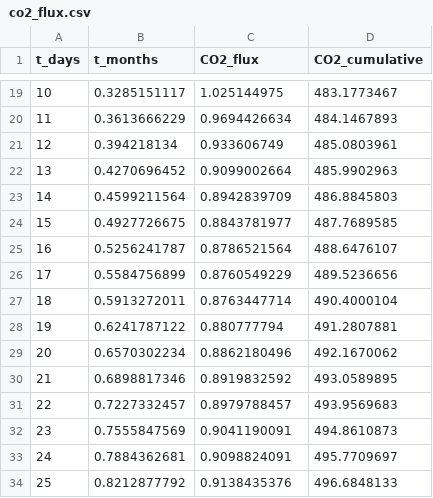
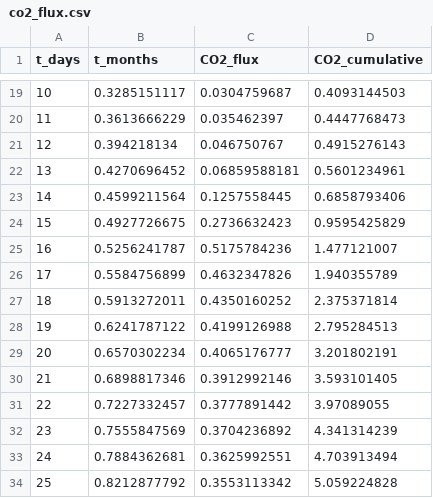
Before and after one commit to teamrat/SoilAggregateModel.jl, a CSV file: paper/simulations/single_aggregate_physics/data/co2_flux.csv, drawn as a sheet; only a part is shown, gaps mark what is left out; the diff covers the shown part only.

```diff
--- a/paper/simulations/single_aggregate_physics/data/co2_flux.csv
+++ b/paper/simulations/single_aggregate_physics/data/co2_flux.csv
@@ -19,16 +19,16 @@ t_days,t_months,CO2_flux,CO2_cumulative
-10,0.3285151117,1.025144975,483.1773467
-11,0.3613666229,0.9694426634,484.1467893
-12,0.394218134,0.933606749,485.0803961
-13,0.4270696452,0.9099002664,485.9902963
-14,0.4599211564,0.8942839709,486.8845803
-15,0.4927726675,0.8843781977,487.7689585
-16,0.5256241787,0.8786521564,488.6476107
-17,0.5584756899,0.8760549229,489.5236656
-18,0.5913272011,0.8763447714,490.4000104
-19,0.6241787122,0.880777794,491.2807881
-20,0.6570302234,0.8862180496,492.1670062
-21,0.6898817346,0.8919832592,493.0589895
-22,0.7227332457,0.8979788457,493.9569683
-23,0.7555847569,0.9041190091,494.8610873
-24,0.7884362681,0.9098824091,495.7709697
-25,0.8212877792,0.9138435376,496.6848133
+10,0.3285151117,0.0304759687,0.4093144503
+11,0.3613666229,0.035462397,0.4447768473
+12,0.394218134,0.046750767,0.4915276143
+13,0.4270696452,0.06859588181,0.5601234961
+14,0.4599211564,0.1257558445,0.6858793406
+15,0.4927726675,0.2736632423,0.9595425829
+16,0.5256241787,0.5175784236,1.477121007
+17,0.5584756899,0.4632347826,1.940355789
+18,0.5913272011,0.4350160252,2.375371814
+19,0.6241787122,0.4199126988,2.795284513
+20,0.6570302234,0.4065176777,3.201802191
+21,0.6898817346,0.3912992146,3.593101405
+22,0.7227332457,0.3777891442,3.97089055
+23,0.7555847569,0.3704236892,4.341314239
+24,0.7884362681,0.3625992551,4.703913494
+25,0.8212877792,0.3553113342,5.059224828
```
Also changed, not shown: 89 edited cells elsewhere in this file, paper/simulations/single_aggregate_physics/data/aqueous_48mo.csv, 21 other files.
